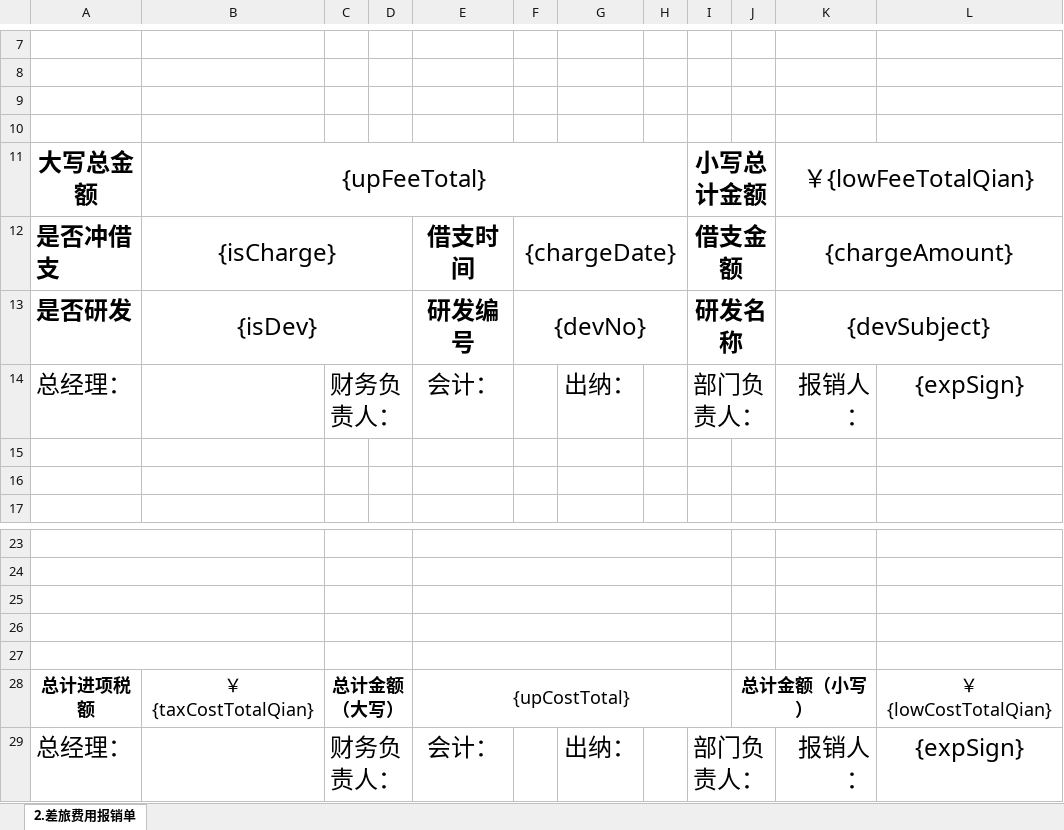
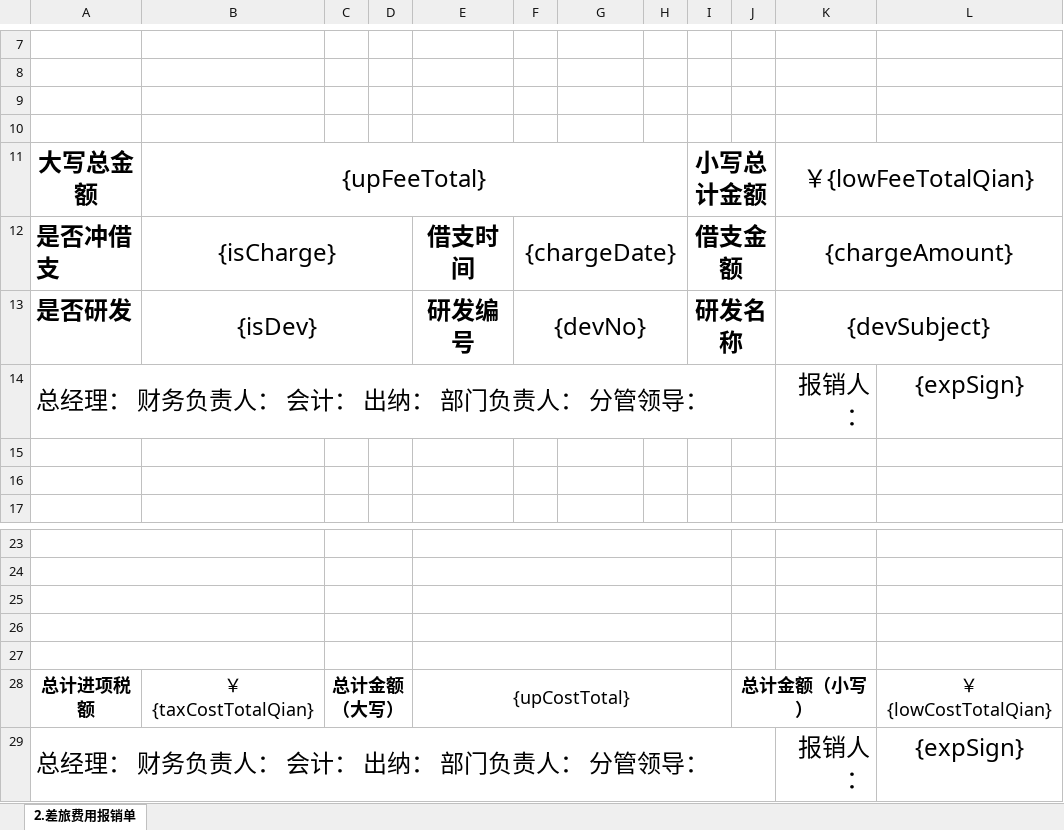
Before and after one commit to lakerwy/jk-cloud, an Excel workbook: snowy-plugin/snowy-plugin-biz/snowy-plugin-biz-func/src/main/resources/TrafficTemplate.xlsx, sheet 2.差旅费用报销单, drawn as a sheet; only a part is shown, gaps mark what is left out; values as stored, in another font and other column widths than the file's, no borders; charts and pictures not drawn; removed rows and columns are numbered as before the commit, all else as after; the diff names each change by its address in the sheet, - before the commit and + after, or states it on an @@ line.

```diff
--- a/snowy-plugin/snowy-plugin-biz/snowy-plugin-biz-func/src/main/resources/TrafficTemplate.xlsx (sheet 2.差旅费用报销单)
+++ b/snowy-plugin/snowy-plugin-biz/snowy-plugin-biz-func/src/main/resources/TrafficTemplate.xlsx (sheet 2.差旅费用报销单)
-row 14: 总经理： |  | 财务负责人： |  | 会计： |  | 出纳： |  | 部门负责人： |  | 报销人： | {expSign}
+row 14: 总经理： 财务负责人： 会计： 出纳： 部门负责人： 分管领导： |  |  |  |  |  |  |  |  |  | 报销人： | {expSign}
-row 29: 总经理： |  | 财务负责人： |  | 会计： |  | 出纳： |  | 部门负责人： |  | 报销人： | {expSign}
+row 29: 总经理： 财务负责人： 会计： 出纳： 部门负责人： 分管领导： |  |  |  |  |  |  |  |  |  | 报销人： | {expSign}
```
Also changed, not shown: snowy-plugin/snowy-plugin-biz/snowy-plugin-biz-func/src/main/resources/DebitTemplate.xlsx, snowy-plugin/snowy-plugin-biz/snowy-plugin-biz-func/src/main/resources/FeeTemplate.xlsx.
